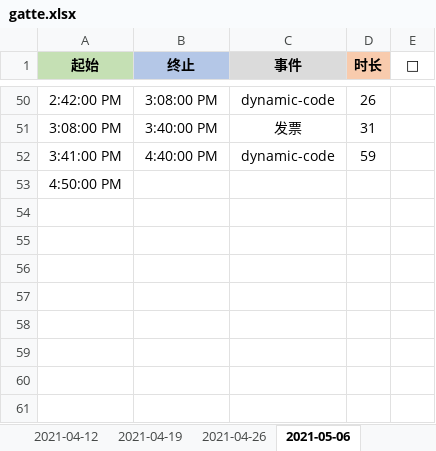
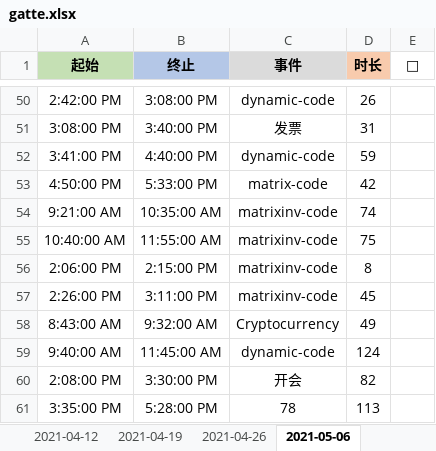
Before and after one commit to Joiner12/Notes, an Excel workbook: gatte.xlsx, sheet 2021-05-06, drawn as a sheet; only a part is shown, gaps mark what is left out; values as stored, in another font and other column widths than the file's, no borders; conditional formats not drawn; the diff names each change by its address in the sheet, - before the commit and + after, or states it on an @@ line.

```diff
--- a/gatte.xlsx (sheet 2021-05-06)
+++ b/gatte.xlsx (sheet 2021-05-06)
-B53 (终止): (empty)
+B53 (终止): 5:33:00 PM
-C53 (事件): (empty)
+C53 (事件): matrix-code
-D53 (时长): (empty)
+D53 (时长): 42
+row 54: 9:21:00 AM | 10:35:00 AM | matrixinv-code | 74
+row 55: 10:40:00 AM | 11:55:00 AM | matrixinv-code | 75
+row 56: 2:06:00 PM | 2:15:00 PM | matrixinv-code | 8
+row 57: 2:26:00 PM | 3:11:00 PM | matrixinv-code | 45
+row 58: 8:43:00 AM | 9:32:00 AM | Cryptocurrency | 49
+row 59: 9:40:00 AM | 11:45:00 AM | dynamic-code | 124
+row 60: 2:08:00 PM | 3:30:00 PM | 开会 | 82
+row 61: 3:35:00 PM | 5:28:00 PM | 78 | 113
```
Also changed, not shown: 1 other file.
